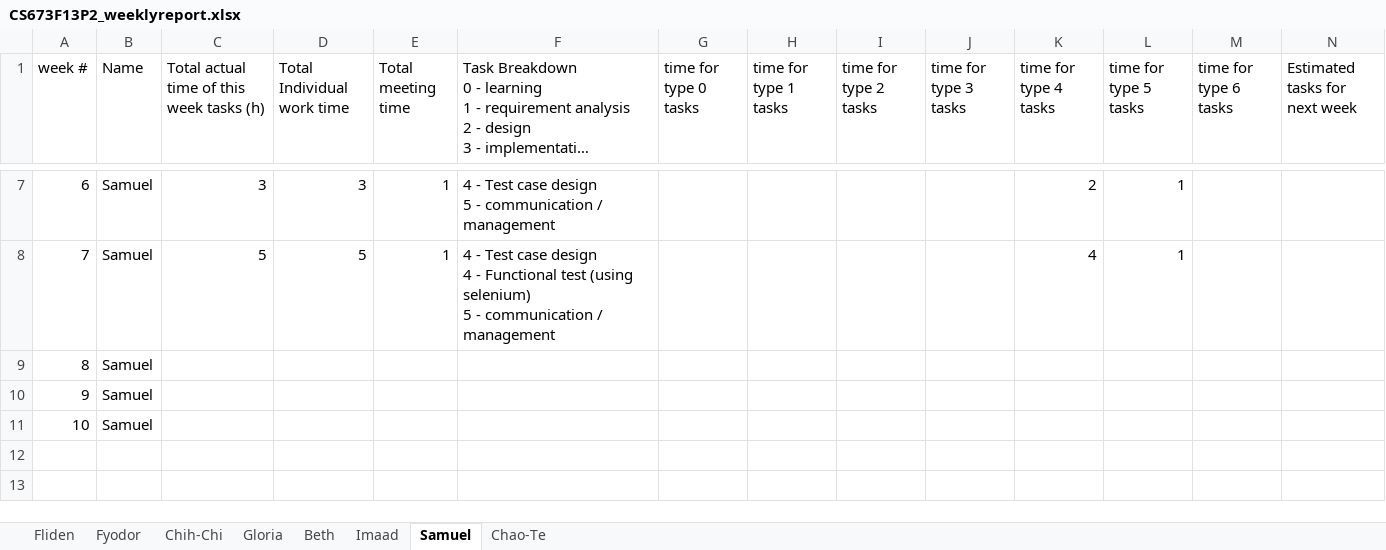
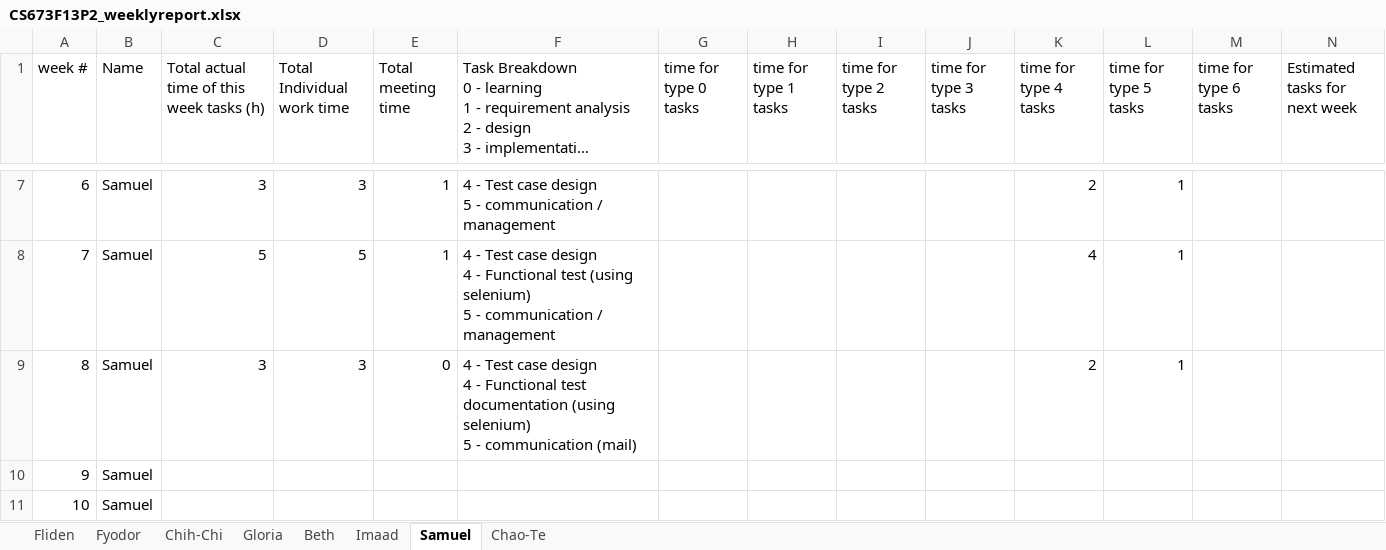
Before and after one commit to fydo23/mySurvey, an Excel workbook: Documentation/CS673F13P2_weeklyreport.xlsx, sheet Samuel, drawn as a sheet; only a part is shown, gaps mark what is left out; long unchanged cells end in …; values as stored, in another font and other column widths than the file's, no borders; removed rows and columns are numbered as before the commit, all else as after; rows hold the shown columns only; ↵ is a line break in a cell; the diff names each change by its address in the sheet, - before the commit and + after, or states it on an @@ line.

Commit message:
upadted documentation.

```diff
--- a/Documentation/CS673F13P2_weeklyreport.xlsx (sheet Samuel)
+++ b/Documentation/CS673F13P2_weeklyreport.xlsx (sheet Samuel)
+row 9: 8 | Samuel | 3 | 3 | 0 | 4 - Test case design ↵ 4 - Functional test documentation (using selenium) ↵ 5 - communication (mail) |  |  |  |  | 2 | 1
@@ column A (week #) renumbered between rows 10 and 11 @@
-row 11: 10 | Samuel
```
Also changed, not shown: sheet Fyodor, sheet Fliden, sheet Beth, sheet Chao-Te, sheet Imaad, sheet Gloria, 1 more sheet, formulas that keep their value, 2 other files.
